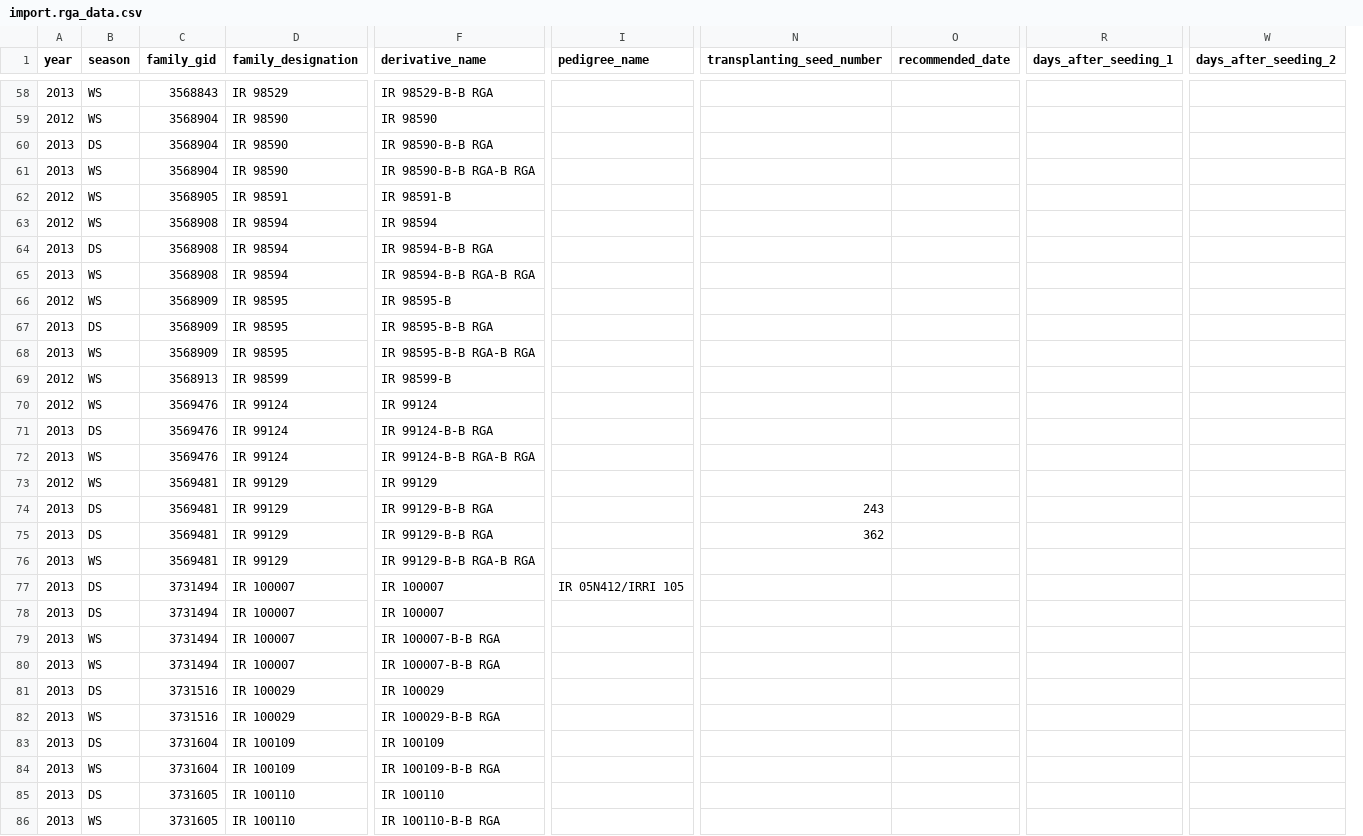
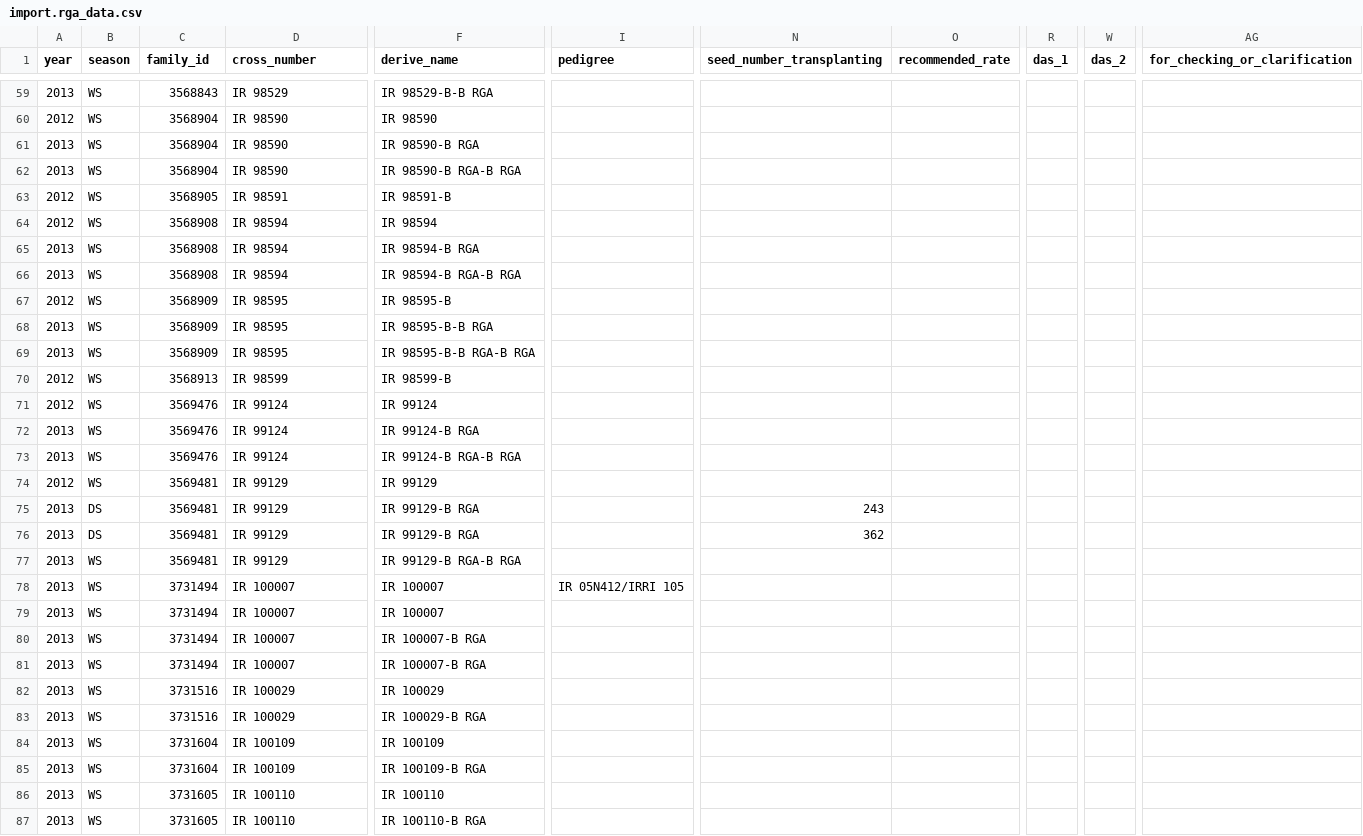
Before and after one commit to argemflores/yaml2sql, a CSV file: import.rga_data.csv, drawn as a sheet; only a part is shown, gaps mark what is left out; removed rows and columns are numbered as before the commit, all else as after; the diff covers the shown part only; the diff names each change by its address in the sheet, - before the commit and + after, or states it on an @@ line.

```diff
--- a/import.rga_data.csv
+++ b/import.rga_data.csv
-column O (recommended_date), empty
+column O (recommended_rate), empty
-column R (days_after_seeding_1), empty
+column R (das_1), empty
-column W (days_after_seeding_2), empty
+column W (das_2), empty
+column AG (for_checking_or_clarification), empty
-C1: family_gid
+C1: family_id
-D1: family_designation
+D1: cross_number
-F1: derivative_name
+F1: derive_name
-I1: pedigree_name
+I1: pedigree
-N1: transplanting_seed_number
+N1: seed_number_transplanting
-B61 (season): DS
+B61 (season): WS
-F61 (derive_name): IR 98590-B-B RGA
+F61 (derive_name): IR 98590-B RGA
-F62 (derive_name): IR 98590-B-B RGA-B RGA
+F62 (derive_name): IR 98590-B RGA-B RGA
-B65 (season): DS
+B65 (season): WS
-F65 (derive_name): IR 98594-B-B RGA
+F65 (derive_name): IR 98594-B RGA
-F66 (derive_name): IR 98594-B-B RGA-B RGA
+F66 (derive_name): IR 98594-B RGA-B RGA
-B68 (season): DS
+B68 (season): WS
-B72 (season): DS
+B72 (season): WS
-F72 (derive_name): IR 99124-B-B RGA
+F72 (derive_name): IR 99124-B RGA
-F73 (derive_name): IR 99124-B-B RGA-B RGA
+F73 (derive_name): IR 99124-B RGA-B RGA
-F75:F76 (derive_name): IR 99129-B-B RGA
+F75:F76 (derive_name): IR 99129-B RGA
-F77 (derive_name): IR 99129-B-B RGA-B RGA
+F77 (derive_name): IR 99129-B RGA-B RGA
-B78:B79 (season): DS
+B78:B79 (season): WS
-F80:F81 (derive_name): IR 100007-B-B RGA
+F80:F81 (derive_name): IR 100007-B RGA
-B82 (season): DS
+B82 (season): WS
-F83 (derive_name): IR 100029-B-B RGA
+F83 (derive_name): IR 100029-B RGA
-B84 (season): DS
+B84 (season): WS
-F85 (derive_name): IR 100109-B-B RGA
+F85 (derive_name): IR 100109-B RGA
-B86 (season): DS
+B86 (season): WS
-F87 (derive_name): IR 100110-B-B RGA
+F87 (derive_name): IR 100110-B RGA
```
Also changed, not shown: 1 moved row and 60 edited cells elsewhere in this file.
